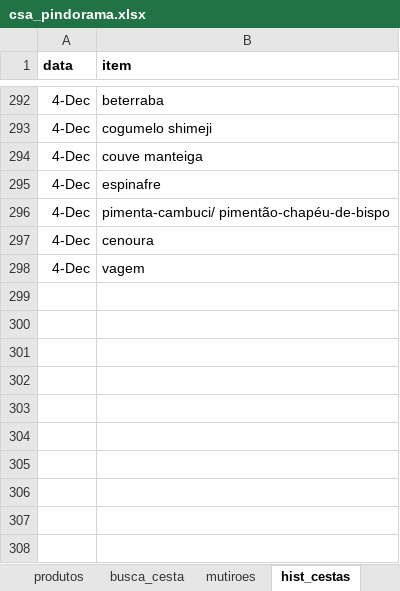
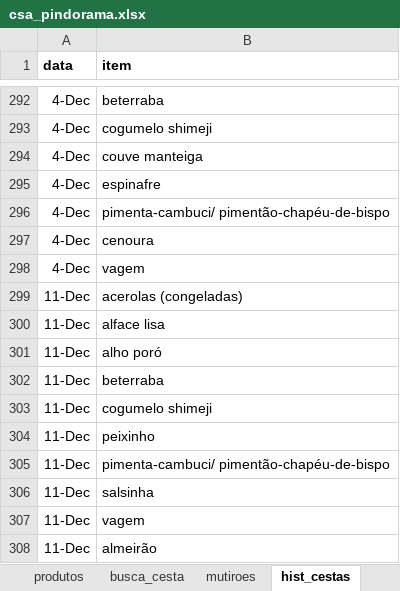
Before and after one commit to renato-favarin/web_app_CSA, an Excel workbook: data/csa_pindorama.xlsx, sheet hist_cestas, drawn as a sheet; only a part is shown, gaps mark what is left out; values as stored, in another font and other column widths than the file's, no borders; the diff names each change by its address in the sheet, - before the commit and + after, or states it on an @@ line.

```diff
--- a/data/csa_pindorama.xlsx (sheet hist_cestas)
+++ b/data/csa_pindorama.xlsx (sheet hist_cestas)
+row 299: 11-Dec | acerolas (congeladas)
+row 300: 11-Dec | alface lisa
+row 301: 11-Dec | alho poró
+row 302: 11-Dec | beterraba
+row 303: 11-Dec | cogumelo shimeji
+row 304: 11-Dec | peixinho
+row 305: 11-Dec | pimenta-cambuci/ pimentão-chapéu-de-bispo
+row 306: 11-Dec | salsinha
+row 307: 11-Dec | vagem
+row 308: 11-Dec | almeirão
```
Also changed, not shown: sheet produtos, sheet qtde_cestas, sheet hist_mutiroes, sheet busca_cesta, sheet mutiroes.
